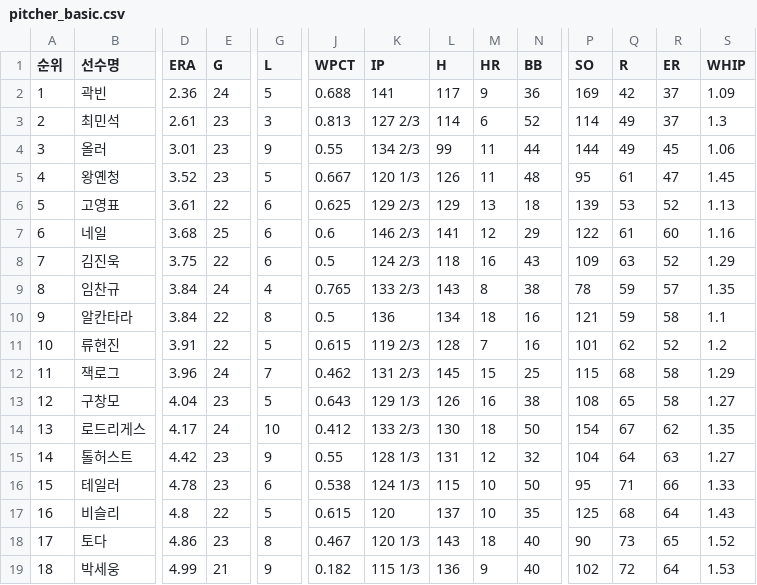
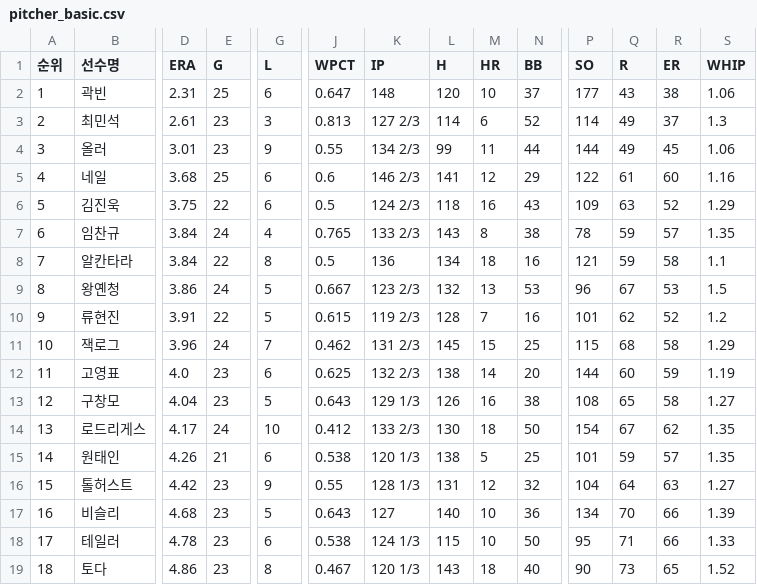
Before and after one commit to yruserious/kbo-fangraphs, a CSV file: data_raw/2026_kbo_official/pitcher_basic.csv, drawn as a sheet; only a part is shown, gaps mark what is left out; removed rows and columns are numbered as before the commit, all else as after; rows hold the shown columns only; the diff names each change by its address in the sheet, - before the commit and + after, or states it on an @@ line.

```diff
--- a/data_raw/2026_kbo_official/pitcher_basic.csv
+++ b/data_raw/2026_kbo_official/pitcher_basic.csv
-D2 (ERA): 2.36
+D2 (ERA): 2.31
-E2 (G): 24
+E2 (G): 25
-G2 (L): 5
+G2 (L): 6
-J2 (WPCT): 0.688
+J2 (WPCT): 0.647
-K2 (IP): 141
+K2 (IP): 148
-L2 (H): 117
+L2 (H): 120
-M2 (HR): 9
+M2 (HR): 10
-N2 (BB): 36
+N2 (BB): 37
-P2 (SO): 169
+P2 (SO): 177
-Q2 (R): 42
+Q2 (R): 43
-R2 (ER): 37
+R2 (ER): 38
-S2 (WHIP): 1.09
+S2 (WHIP): 1.06
-row 5: 4 | 왕옌청 | 3.52 | 23 | 5 | 0.667 | 120 1/3 | 126 | 11 | 48 | 95 | 61 | 47 | 1.45
-row 6: 5 | 고영표 | 3.61 | 22 | 6 | 0.625 | 129 2/3 | 129 | 13 | 18 | 139 | 53 | 52 | 1.13
-A5 (순위): 6
+A5 (순위): 4
-A6 (순위): 7
+A6 (순위): 5
-A7 (순위): 8
+A7 (순위): 6
-A8 (순위): 9
+A8 (순위): 7
+row 9: 8 | 왕옌청 | 3.86 | 24 | 5 | 0.667 | 123 2/3 | 132 | 13 | 53 | 96 | 67 | 53 | 1.5
-A10 (순위): 10
+A10 (순위): 9
-A11 (순위): 11
+A11 (순위): 10
+row 12: 11 | 고영표 | 4.0 | 23 | 6 | 0.625 | 132 2/3 | 138 | 14 | 20 | 144 | 60 | 59 | 1.19
+row 15: 14 | 원태인 | 4.26 | 21 | 6 | 0.538 | 120 1/3 | 138 | 5 | 25 | 101 | 59 | 57 | 1.35
-A16 (순위): 14
+A16 (순위): 15
+row 17: 16 | 비슬리 | 4.68 | 23 | 5 | 0.643 | 127 | 140 | 10 | 36 | 134 | 70 | 66 | 1.39
-A18 (순위): 15
+A18 (순위): 17
-row 17: 16 | 비슬리 | 4.8 | 22 | 5 | 0.615 | 120 | 137 | 10 | 35 | 125 | 68 | 64 | 1.43
-A19 (순위): 17
+A19 (순위): 18
-row 19: 18 | 박세웅 | 4.99 | 21 | 9 | 0.182 | 115 1/3 | 136 | 9 | 40 | 102 | 72 | 64 | 1.53
```
Also changed, not shown: data_raw/2026_kbo_official/hitter_basic1.csv, data_raw/2026_kbo_official/hitter_basic2.csv, 1 other file.
